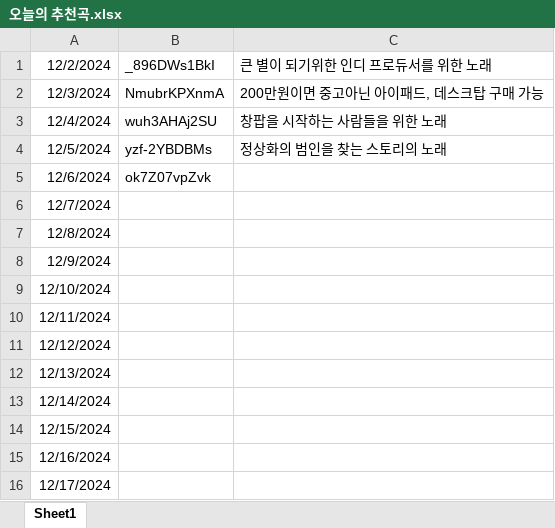
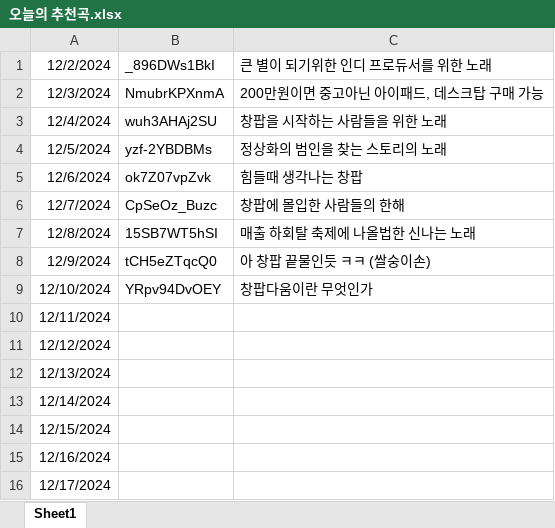
Before and after one commit to sa4gu9/changpop.party, an Excel workbook: 오늘의 추천곡.xlsx, sheet Sheet1, drawn as a sheet; only a part is shown; values as stored, in another font and other column widths than the file's, no borders; the diff names each change by its address in the sheet, - before the commit and + after, or states it on an @@ line.

Commit message:
Update 오늘의 추천곡.xlsx

```diff
--- a/오늘의 추천곡.xlsx (sheet Sheet1)
+++ b/오늘의 추천곡.xlsx (sheet Sheet1)
-C5: (empty)
+C5: 힘들때 생각나는 창팝
-B6: (empty)
+B6: CpSeOz_Buzc
-C6: (empty)
+C6: 창팝에 몰입한 사람들의 한해
-B7: (empty)
+B7: 15SB7WT5hSI
-C7: (empty)
+C7: 매출 하회탈 축제에 나올법한 신나는 노래
-B8: (empty)
+B8: tCH5eZTqcQ0
-C8: (empty)
+C8: 아 창팝 끝물인듯 ㅋㅋ (쌀숭이손)
-B9: (empty)
+B9: YRpv94DvOEY
-C9: (empty)
+C9: 창팝다움이란 무엇인가
```
